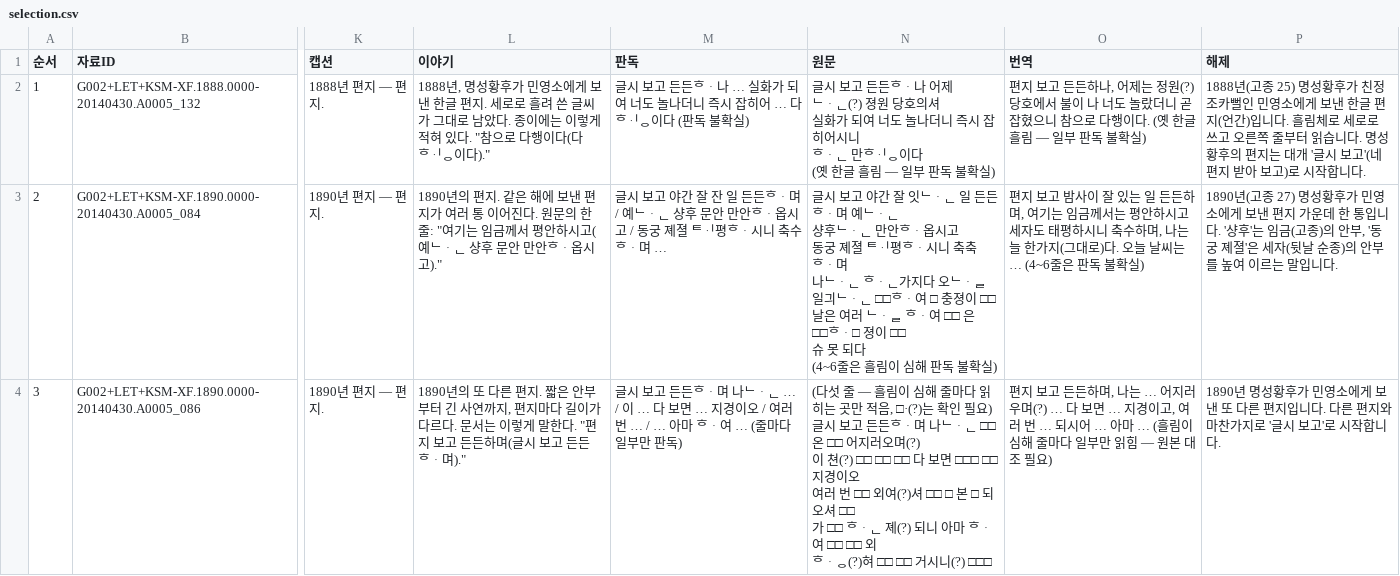
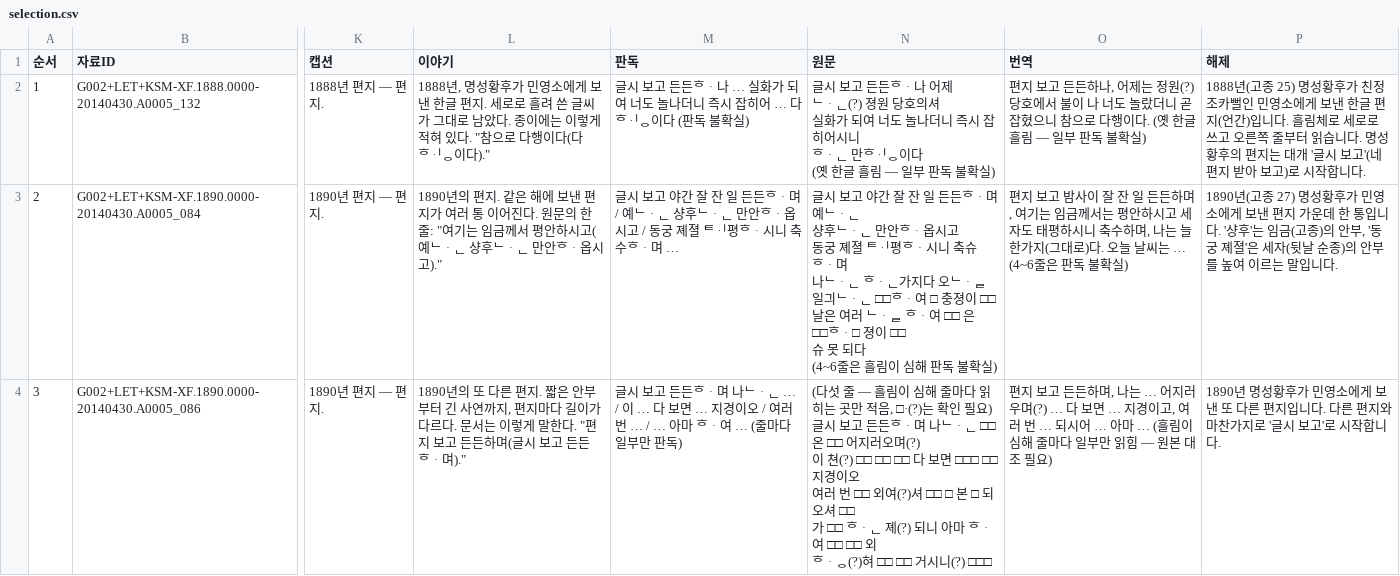
Before and after one commit to changgi/archive-tools, a CSV file: examples/myeongseong-letters/selection.csv, drawn as a sheet; only a part is shown, gaps mark what is left out; ↵ is a line break in a cell; the diff covers the shown part only; the diff names each change by its address in the sheet, - before the commit and + after, or states it on an @@ line.

```diff
--- a/examples/myeongseong-letters/selection.csv
+++ b/examples/myeongseong-letters/selection.csv
-L3 (이야기): …예ᄂᆞᆫ 샹후 문안 만안ᄒᆞ옵…
+L3 (이야기): …예ᄂᆞᆫ 샹후ᄂᆞᆫ 만안ᄒᆞ옵…
-M3 (판독): …예ᄂᆞᆫ 샹후 문안 만안ᄒᆞ옵…
+M3 (판독): …예ᄂᆞᆫ 샹후ᄂᆞᆫ 만안ᄒᆞ옵…
-N3 (원문): …간 잘 잇ᄂᆞᆫ 일 든든ᄒᆞ며 예ᄂᆞᆫ ↵ 샹후ᄂᆞᆫ 만안ᄒᆞ옵시고 ↵ 동궁 졔졀 ᄐᆡ평ᄒᆞ시니 축축ᄒᆞ며 ↵ 나…
+N3 (원문): …간 잘 잔 일 든든ᄒᆞ며 예ᄂᆞᆫ ↵ 샹후ᄂᆞᆫ 만안ᄒᆞ옵시고 ↵ 동궁 졔졀 ᄐᆡ평ᄒᆞ시니 축슈ᄒᆞ며 ↵ 나…
-O3 (번역): …이 잘 있는 일 든…
+O3 (번역): …이 잘 잔 일 든…
```
Also changed, not shown: 7 edited cells elsewhere in this file, 13 other files.
